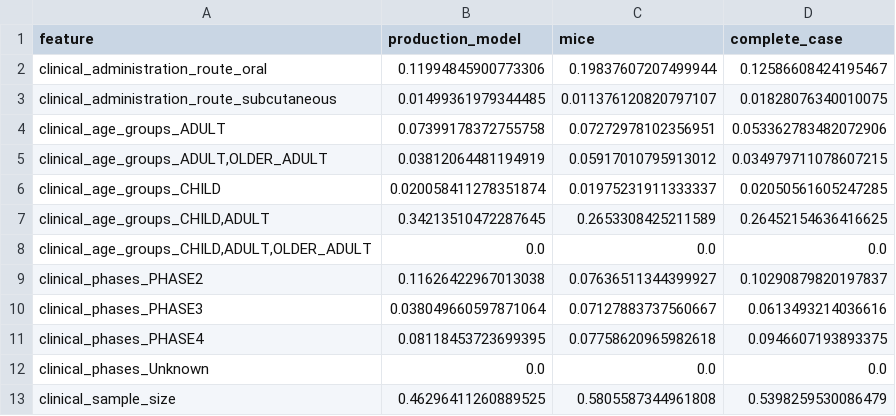
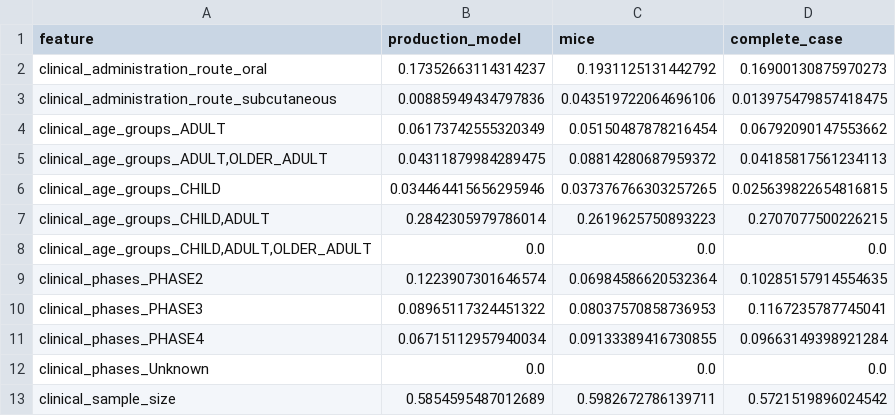
Before and after one commit to IBPA/A2H_PCDB_Obesity, a CSV file: outputs/ranking/imputation_analysis/shap_imputation_importance_by_feature.csv, drawn as a sheet; only a part is shown; the diff covers the shown part only.

```diff
--- a/outputs/ranking/imputation_analysis/shap_imputation_importance_by_feature.csv
+++ b/outputs/ranking/imputation_analysis/shap_imputation_importance_by_feature.csv
@@ -1,13 +1,13 @@
 feature,production_model,mice,complete_case
-clinical_administration_route_oral,0.11994845900773306,0.19837607207499944,0.12586608424195467
-clinical_administration_route_subcutaneous,0.01499361979344485,0.011376120820797107,0.01828076340010075
-clinical_age_groups_ADULT,0.07399178372755758,0.07272978102356951,0.053362783482072906
-"clinical_age_groups_ADULT,OLDER_ADULT",0.03812064481194919,0.05917010795913012,0.034979711078607215
-clinical_age_groups_CHILD,0.020058411278351874,0.01975231911333337,0.02050561605247285
-"clinical_age_groups_CHILD,ADULT",0.34213510472287645,0.2653308425211589,0.26452154636416625
+clinical_administration_route_oral,0.17352663114314237,0.1931125131442792,0.16900130875970273
+clinical_administration_route_subcutaneous,0.00885949434797836,0.043519722064696106,0.013975479857418475
+clinical_age_groups_ADULT,0.06173742555320349,0.05150487878216454,0.06792090147553662
+"clinical_age_groups_ADULT,OLDER_ADULT",0.04311879984289475,0.08814280687959372,0.04185817561234113
+clinical_age_groups_CHILD,0.034464415656295946,0.037376766303257265,0.025639822654816815
+"clinical_age_groups_CHILD,ADULT",0.2842305979786014,0.2619625750893223,0.2707077500226215
 "clinical_age_groups_CHILD,ADULT,OLDER_ADULT",0.0,0.0,0.0
-clinical_phases_PHASE2,0.11626422967013038,0.07636511344399927,0.10290879820197837
-clinical_phases_PHASE3,0.038049660597871064,0.07127883737560667,0.0613493214036616
-clinical_phases_PHASE4,0.08118453723699395,0.07758620965982618,0.0946607193893375
+clinical_phases_PHASE2,0.1223907301646574,0.06984586620532364,0.10285157914554635
+clinical_phases_PHASE3,0.08965117324451322,0.08037570858736953,0.1167235787745041
+clinical_phases_PHASE4,0.06715112957940034,0.09133389416730855,0.09663149398921284
 clinical_phases_Unknown,0.0,0.0,0.0
-clinical_sample_size,0.46296411260889525,0.5805587344961808,0.5398259530086479
+clinical_sample_size,0.5854595487012689,0.5982672786139711,0.5721519896024542
```
Also changed, not shown: 84 edited cells elsewhere in this file, outputs/ranking/aggregate_performance.csv, outputs/ranking/imputation_analysis/imputation_sensitivity.csv, 43 other files.
